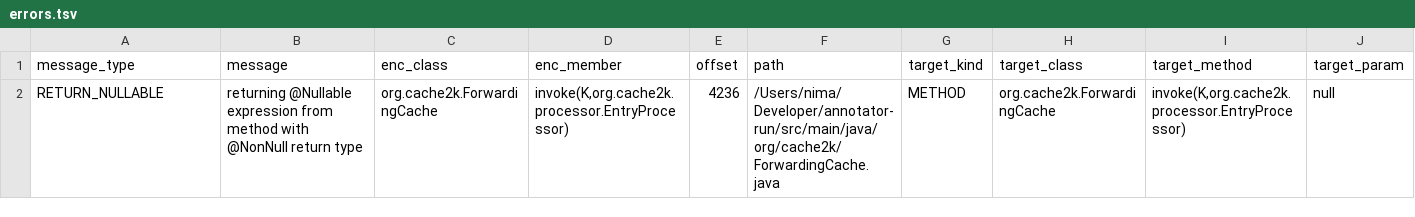
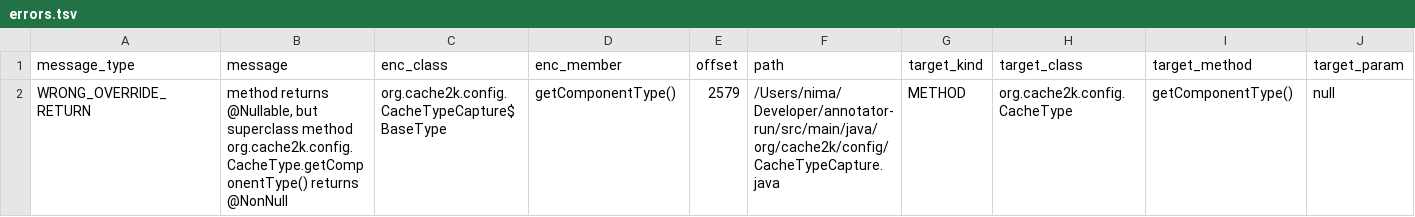
Before and after one commit to nimakarimipour/annotator-run, a TSV file: annotator-out/0/errors.tsv, drawn as a sheet; only a part is shown; removed rows and columns are numbered as before the commit, all else as after; rows hold the shown columns only; the diff names each change by its address in the sheet, - before the commit and + after, or states it on an @@ line.

```diff
--- a/annotator-out/0/errors.tsv
+++ b/annotator-out/0/errors.tsv
-row 2: RETURN_NULLABLE | returning @Nullable expression from method with @NonNull return type | org.cache2k.ForwardingCache | invoke(K,org.cache2k.processor.EntryProcessor) | 4236 | /Users/nima/Developer/annotator-run/src/main/java/org/cache2k/ForwardingCache.java | METHOD | org.cache2k.ForwardingCache | invoke(K,org.cache2k.processor.EntryProcessor) | null
+row 2: WRONG_OVERRIDE_RETURN | method returns @Nullable, but superclass method org.cache2k.config.CacheType.getComponentType() returns @NonNull | org.cache2k.config.CacheTypeCapture$BaseType | getComponentType() | 2579 | /Users/nima/Developer/annotator-run/src/main/java/org/cache2k/config/CacheTypeCapture.java | METHOD | org.cache2k.config.CacheType | getComponentType() | null
```
Also changed, not shown: annotator-out/0/fixes.tsv, annotator-out/0/method_records.tsv, 31 other files.
